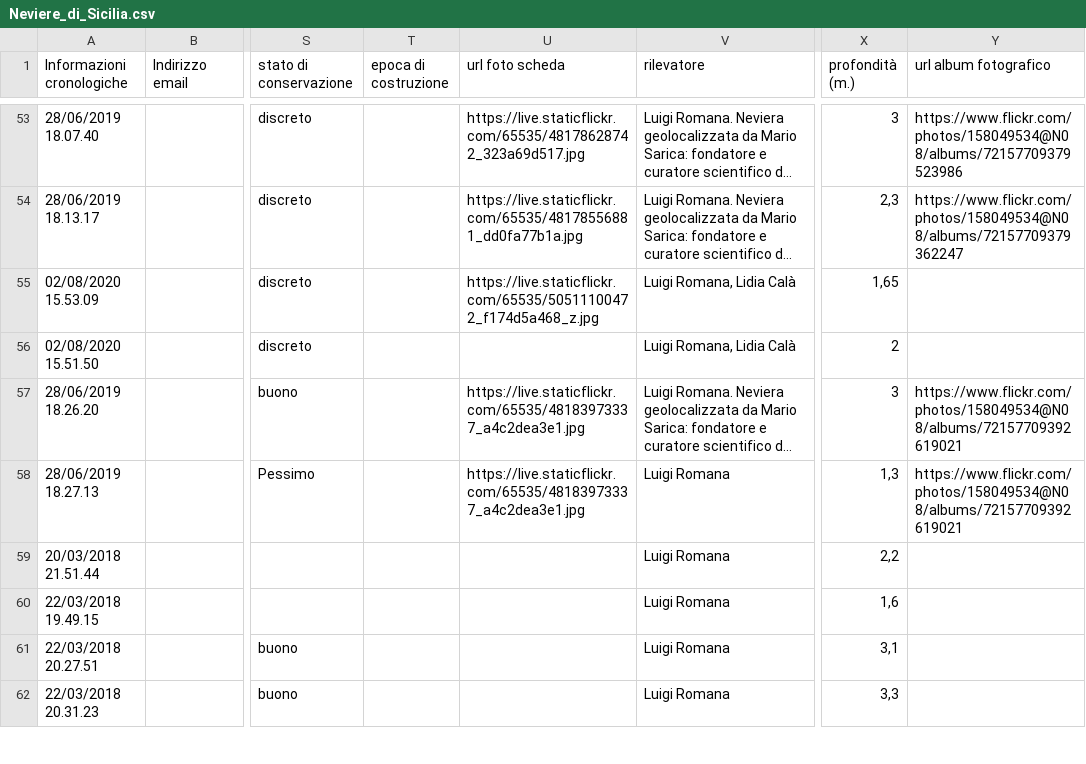
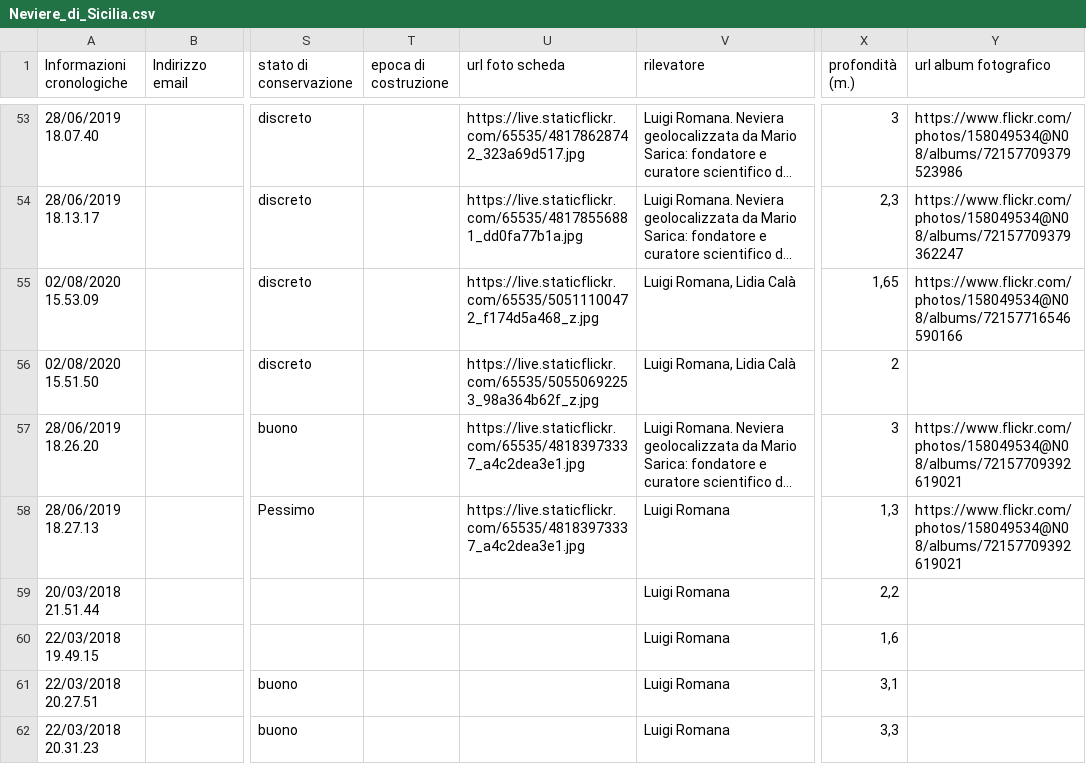
Before and after one commit to NeviereDiSicilia/nevieredisicilia.github.io, a CSV file: neviere/Neviere_di_Sicilia.csv, drawn as a sheet; only a part is shown, gaps mark what is left out; long unchanged cells end in …; the diff names each change by its address in the sheet, - before the commit and + after, or states it on an @@ line.

Commit message:
Update Neviere_di_Sicilia.csv

```diff
--- a/neviere/Neviere_di_Sicilia.csv
+++ b/neviere/Neviere_di_Sicilia.csv
-Y55 (url album fotografico): (empty)
+Y55 (url album fotografico): https://www.flickr.com/photos/158049534@N08/albums/72157716546590166
-U56 (url foto scheda): (empty)
+U56 (url foto scheda): https://live.staticflickr.com/65535/50550692253_98a364b62f_z.jpg
```
